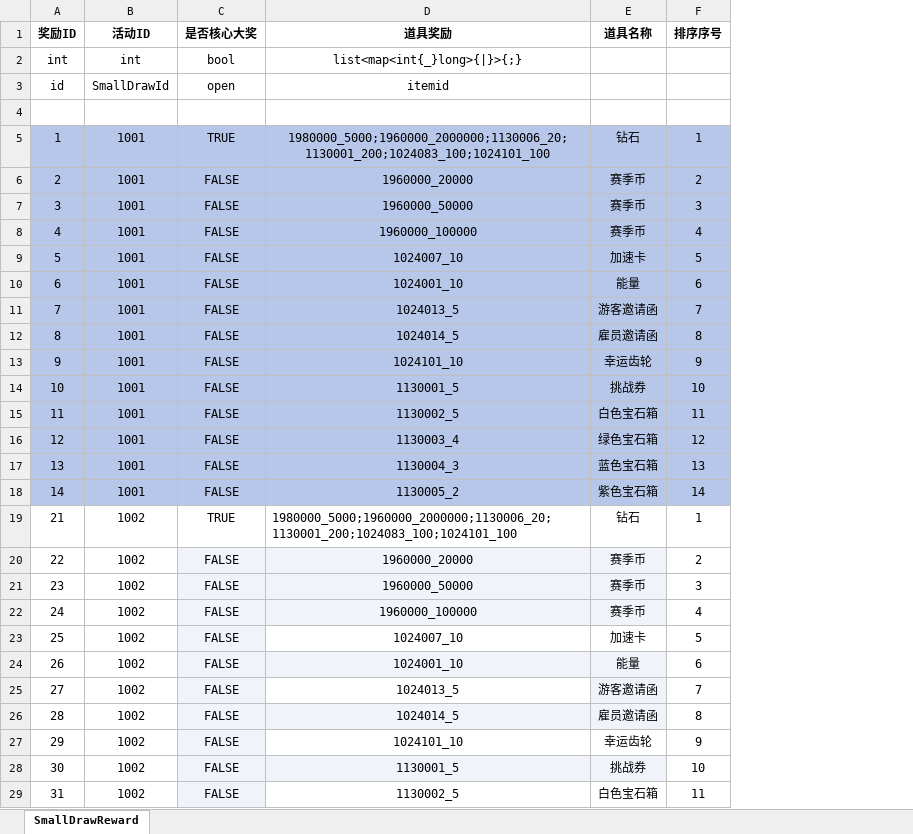
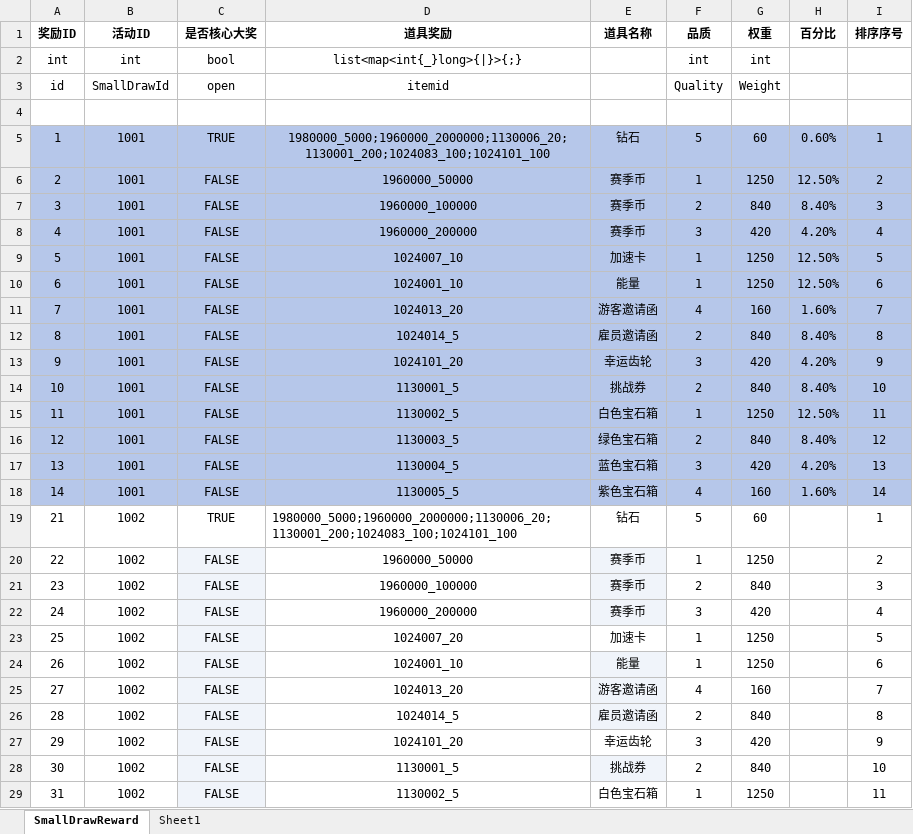
Before and after one commit to yanhailong/jjg2026, an Excel workbook: hall/resources/sample/SmallDrawReward.xlsx, sheet SmallDrawReward, drawn as a sheet; only a part is shown; values as stored, in another font and other column widths than the file's, no borders; the diff covers the shown part only; the diff names each change by its address in the sheet, - before the commit and + after, or states it on an @@ line.

```diff
--- a/hall/resources/sample/SmallDrawReward.xlsx (sheet SmallDrawReward)
+++ b/hall/resources/sample/SmallDrawReward.xlsx (sheet SmallDrawReward)
+sheet tab: Sheet1
+column F (品质), rows 2-29: int | Quality |  | 5 | 1 | 2 | 3 | 1 | 1 | 4 | 2 | 3 | 2 | 1 | 2 | 3 | 4 | 5 | 1 | 2 | 3 | 1 | 1 | 4 | 2 | 3 | 2 | 1
+column G (权重), rows 2-29: int | Weight |  | 60 | 1250 | 840 | 420 | 1250 | 1250 | 160 | 840 | 420 | 840 | 1250 | 840 | 420 | 160 | 60 | 1250 | 840 | 420 | 1250 | 1250 | 160 | 840 | 420 | 840 | 1250
+column H (百分比), rows 5-18: 0.60% | 12.50% | 8.40% | 4.20% | 12.50% | 12.50% | 1.60% | 8.40% | 4.20% | 8.40% | 12.50% | 8.40% | 4.20% | 1.60%
-D6 (道具奖励): 1960000_20000
+D6 (道具奖励): 1960000_50000
-D7 (道具奖励): 1960000_50000
+D7 (道具奖励): 1960000_100000
-D8 (道具奖励): 1960000_100000
+D8 (道具奖励): 1960000_200000
-D11 (道具奖励): 1024013_5
+D11 (道具奖励): 1024013_20
-D13 (道具奖励): 1024101_10
+D13 (道具奖励): 1024101_20
-D16 (道具奖励): 1130003_4
+D16 (道具奖励): 1130003_5
-D17 (道具奖励): 1130004_3
+D17 (道具奖励): 1130004_5
-D18 (道具奖励): 1130005_2
+D18 (道具奖励): 1130005_5
-D20 (道具奖励): 1960000_20000
+D20 (道具奖励): 1960000_50000
-D20:D22 fill: #F0F4FA
+D20:D22 fill: none
-D21 (道具奖励): 1960000_50000
+D21 (道具奖励): 1960000_100000
-D22 (道具奖励): 1960000_100000
+D22 (道具奖励): 1960000_200000
-D23 (道具奖励): 1024007_10
+D23 (道具奖励): 1024007_20
-D24 fill: #F0F4FA
+D24 fill: none
-D25 (道具奖励): 1024013_5
+D25 (道具奖励): 1024013_20
-D26 fill: #F0F4FA
+D26 fill: none
-D27 (道具奖励): 1024101_10
+D27 (道具奖励): 1024101_20
-D28 fill: #F0F4FA
+D28 fill: none
```
Also changed, not shown: 12 edited cells and cell formats elsewhere in this sheet, hall/resources/sample/ActivityConfig.xlsx, hall/resources/sample/StarterPack.xlsx, 25 other files.
